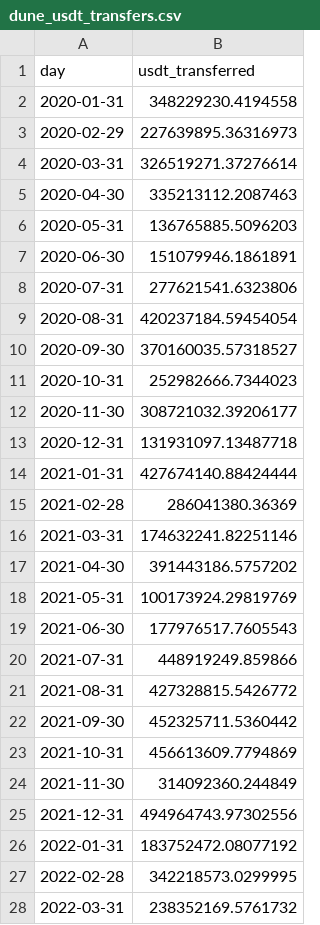
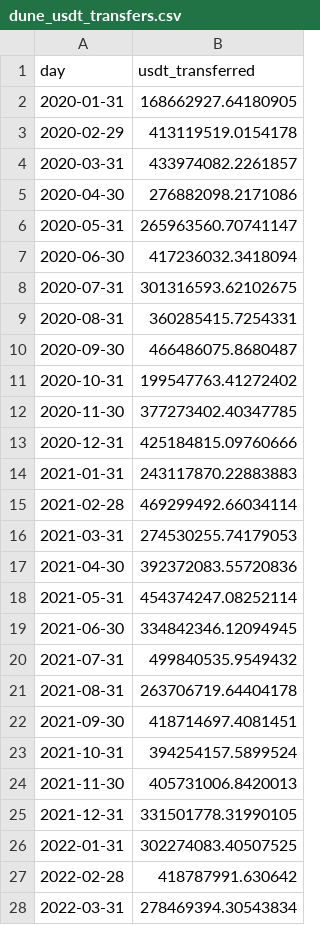
Before and after one commit to FijabiAdekunle/Investigating-Liquidity-in-Africa, a CSV file: data/raw/dune_usdt_transfers.csv, drawn as a sheet; only a part is shown; the diff covers the shown part only.

```diff
--- a/data/raw/dune_usdt_transfers.csv
+++ b/data/raw/dune_usdt_transfers.csv
@@ -1,28 +1,28 @@
 day,usdt_transferred
-2020-01-31,348229230.4194558
-2020-02-29,227639895.36316973
-2020-03-31,326519271.37276614
-2020-04-30,335213112.2087463
-2020-05-31,136765885.5096203
-2020-06-30,151079946.1861891
-2020-07-31,277621541.6323806
-2020-08-31,420237184.59454054
-2020-09-30,370160035.57318527
-2020-10-31,252982666.7344023
-2020-11-30,308721032.39206177
-2020-12-31,131931097.13487718
-2021-01-31,427674140.88424444
-2021-02-28,286041380.36369
-2021-03-31,174632241.82251146
-2021-04-30,391443186.5757202
-2021-05-31,100173924.29819769
-2021-06-30,177976517.7605543
-2021-07-31,448919249.859866
-2021-08-31,427328815.5426772
-2021-09-30,452325711.5360442
-2021-10-31,456613609.7794869
-2021-11-30,314092360.244849
-2021-12-31,494964743.97302556
-2022-01-31,183752472.08077192
-2022-02-28,342218573.0299995
-2022-03-31,238352169.5761732
+2020-01-31,168662927.64180905
+2020-02-29,413119519.0154178
+2020-03-31,433974082.2261857
+2020-04-30,276882098.2171086
+2020-05-31,265963560.70741147
+2020-06-30,417236032.3418094
+2020-07-31,301316593.62102675
+2020-08-31,360285415.7254331
+2020-09-30,466486075.8680487
+2020-10-31,199547763.41272402
+2020-11-30,377273402.40347785
+2020-12-31,425184815.09760666
+2021-01-31,243117870.22883883
+2021-02-28,469299492.66034114
+2021-03-31,274530255.74179053
+2021-04-30,392372083.55720836
+2021-05-31,454374247.08252114
+2021-06-30,334842346.12094945
+2021-07-31,499840535.9549432
+2021-08-31,263706719.64404178
+2021-09-30,418714697.4081451
+2021-10-31,394254157.5899524
+2021-11-30,405731006.8420013
+2021-12-31,331501778.31990105
+2022-01-31,302274083.40507525
+2022-02-28,418787991.630642
+2022-03-31,278469394.30543834
```
Also changed, not shown: 33 edited cells elsewhere in this file, data/processed/merged_monthly.csv, data/raw/google_trends_ng.csv, 4 other files.
